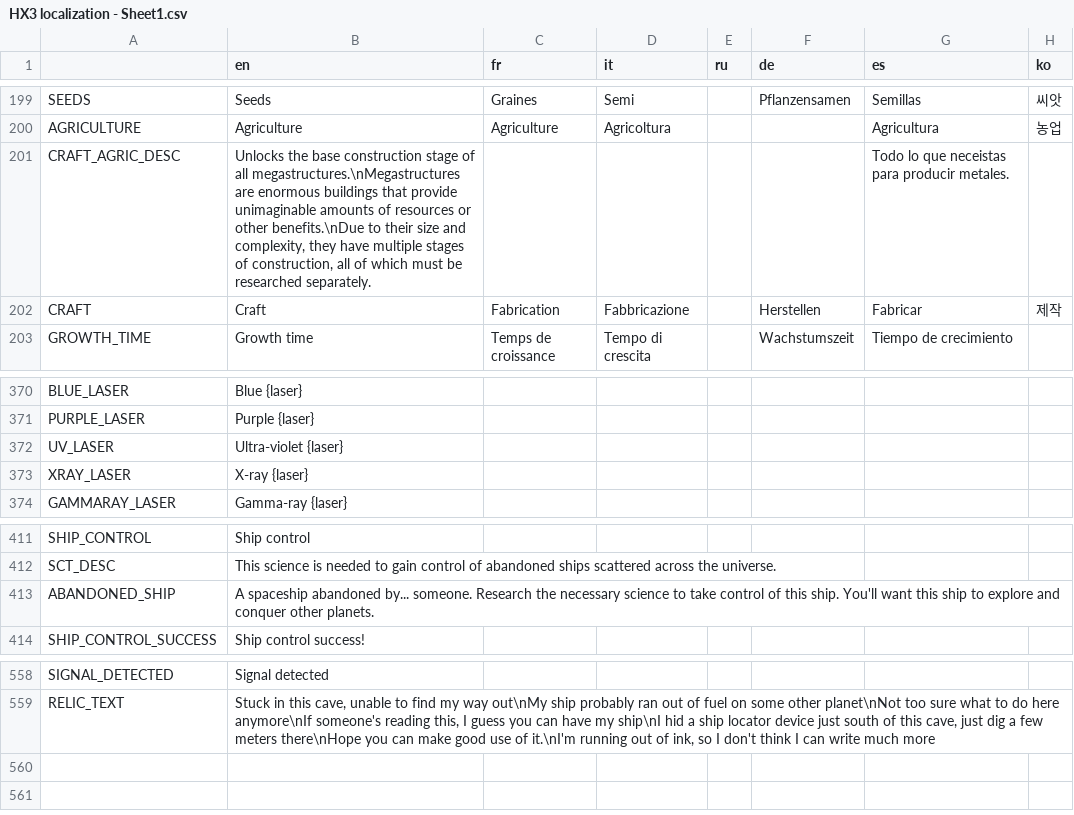
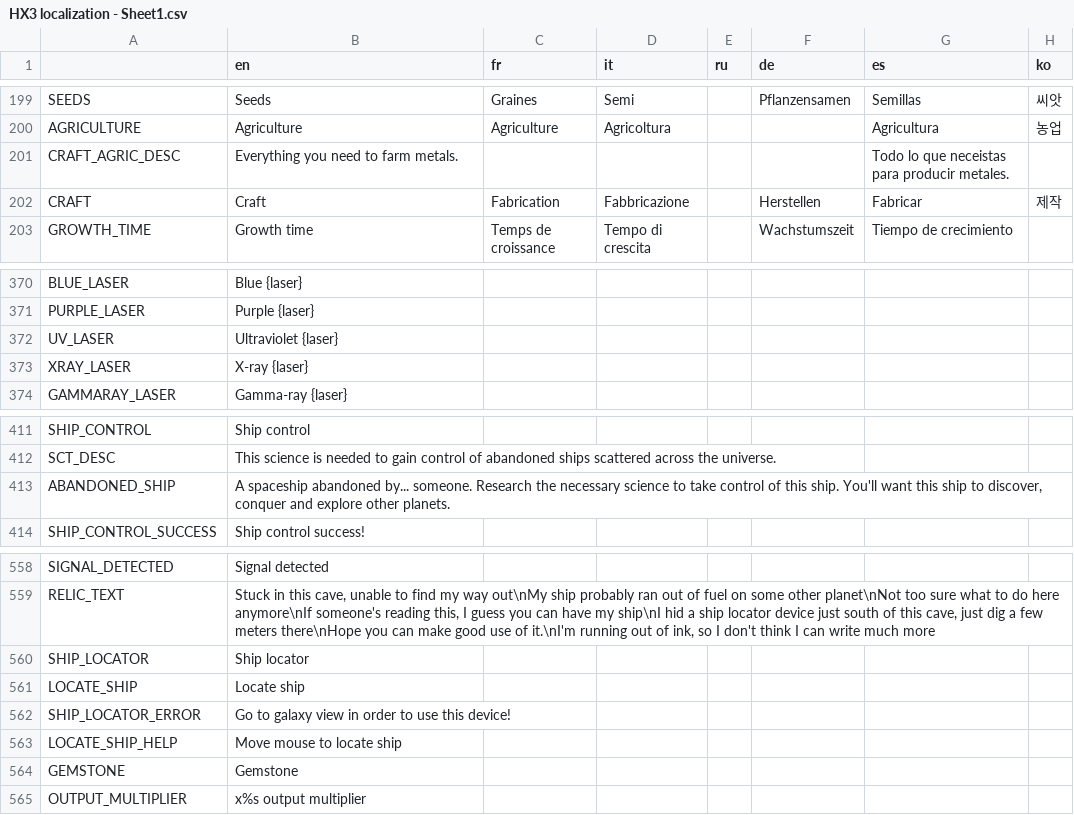
Before and after one commit to Apple0726/helixteus-3, a CSV file: Text/HX3 localization - Sheet1.csv, drawn as a sheet; only a part is shown, gaps mark what is left out.

```diff
--- a/Text/HX3 localization - Sheet1.csv
+++ b/Text/HX3 localization - Sheet1.csv
@@ -200,3 +200,3 @@ SEEDS,Seeds,Graines,Semi,,Pflanzensamen,Semillas,씨앗
 AGRICULTURE,Agriculture,Agriculture,Agricoltura,,,Agricultura,농업
-CRAFT_AGRIC_DESC,"Unlocks the base construction stage of all megastructures.\nMegastructures are enormous buildings that provide unimaginable amounts of resources or other benefits.\nDue to their size and complexity, they have multiple stages of construction, all of which must be researched separately.",,,,,Todo lo que neceistas para producir metales.,
+CRAFT_AGRIC_DESC,Everything you need to farm metals.,,,,,Todo lo que neceistas para producir metales.,
 CRAFT,Craft,Fabrication,Fabbricazione,,Herstellen,Fabricar,제작
@@ -371,3 +371,3 @@ BLUE_LASER,Blue {laser},,,,,,
 PURPLE_LASER,Purple {laser},,,,,,
-UV_LASER,Ultra-violet {laser},,,,,,
+UV_LASER,Ultraviolet {laser},,,,,,
 XRAY_LASER,X-ray {laser},,,,,,
@@ -412,3 +412,3 @@ SHIP_CONTROL,Ship control,,,,,,
 SCT_DESC,This science is needed to gain control of abandoned ships scattered across the universe.,,,,,,
-ABANDONED_SHIP,A spaceship abandoned by... someone. Research the necessary science to take control of this ship. You'll want this ship to explore and conquer other planets.,,,,,,
+ABANDONED_SHIP,"A spaceship abandoned by... someone. Research the necessary science to take control of this ship. You'll want this ship to discover, conquer and explore other planets.",,,,,,
 SHIP_CONTROL_SUCCESS,Ship control success!,,,,,,
@@ -559 +559,7 @@ SIGNAL_DETECTED,Signal detected,,,,,,
 RELIC_TEXT,"Stuck in this cave, unable to find my way out\nMy ship probably ran out of fuel on some other planet\nNot too sure what to do here anymore\nIf someone's reading this, I guess you can have my ship\nI hid a ship locator device just south of this cave, just dig a few meters there\nHope you can make good use of it.\nI'm running out of ink, so I don't think I can write much more",,,,,,
+SHIP_LOCATOR,Ship locator,,,,,,
+LOCATE_SHIP,Locate ship,,,,,,
+SHIP_LOCATOR_ERROR,Go to galaxy view in order to use this device!,,,,,,
+LOCATE_SHIP_HELP,Move mouse to locate ship,,,,,,
+GEMSTONE,Gemstone,,,,,,
+OUTPUT_MULTIPLIER,x%s output multiplier,,,,,,
```
Also changed, not shown: 58 other files.
